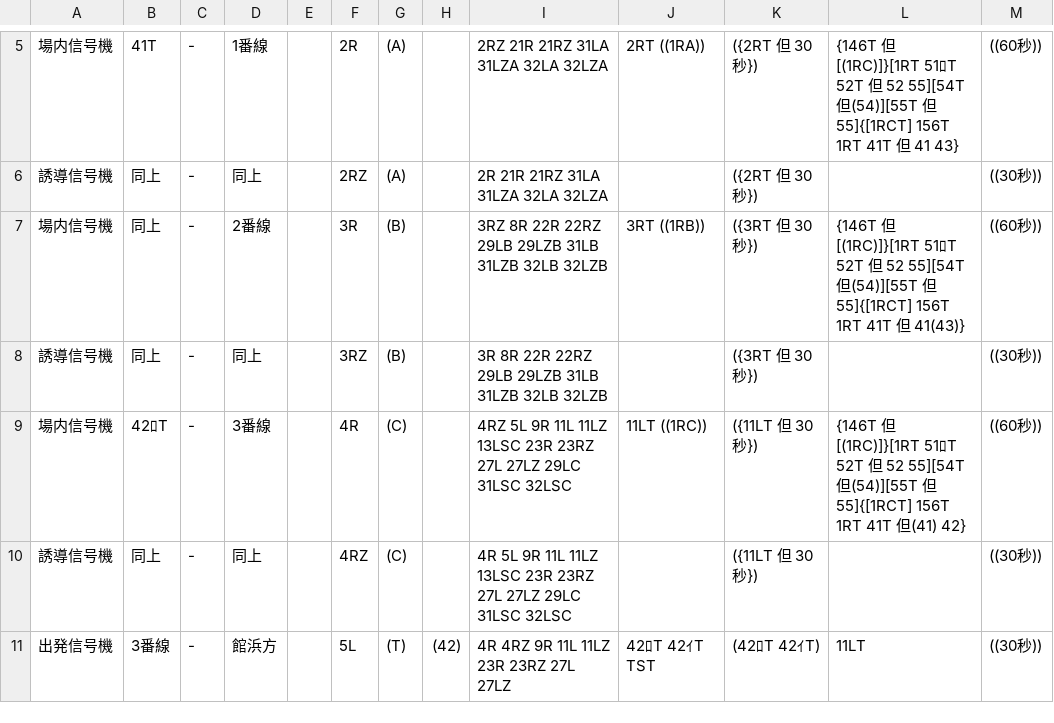
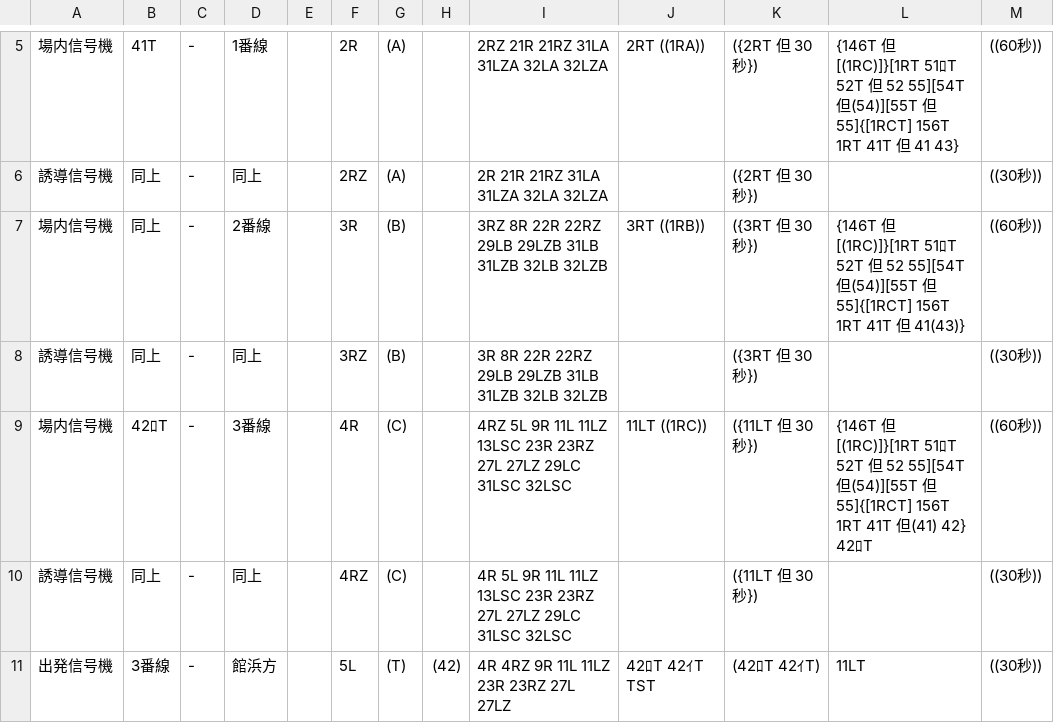
Before and after one commit to daidoji-traincrew-office/Traincrew_MultiATS_Server, a CSV file: Traincrew_MultiATS_Server.Crew/Data/RendoTable/TH65.csv, drawn as a sheet; only a part is shown, gaps mark what is left out.

```diff
--- a/Traincrew_MultiATS_Server.Crew/Data/RendoTable/TH65.csv
+++ b/Traincrew_MultiATS_Server.Crew/Data/RendoTable/TH65.csv
@@ -8,3 +8,3 @@
 誘導信号機,同上,-,同上,,3RZ,(B),,3R 8R 22R 22RZ 29LB 29LZB 31LB 31LZB 32LB 32LZB,,({3RT 但 30秒}),,((30秒))
-場内信号機,42ﾛT,-,3番線,,4R,(C),,4RZ 5L 9R 11L 11LZ 13LSC 23R 23RZ 27L 27LZ 29LC 31LSC 32LSC,11LT                                   ((1RC)),({11LT 但 30秒}),{146T 但[(1RC)]}[1RT 51ﾛT 52T 但 52 55][54T 但(54)][55T 但 55]{[1RCT] 156T 1RT 41T 但(41) 42},((60秒))
+場内信号機,42ﾛT,-,3番線,,4R,(C),,4RZ 5L 9R 11L 11LZ 13LSC 23R 23RZ 27L 27LZ 29LC 31LSC 32LSC,11LT                                   ((1RC)),({11LT 但 30秒}),{146T 但[(1RC)]}[1RT 51ﾛT 52T 但 52 55][54T 但(54)][55T 但 55]{[1RCT] 156T 1RT 41T 但(41) 42} 42ﾛT,((60秒))
 誘導信号機,同上,-,同上,,4RZ,(C),,4R 5L 9R 11L 11LZ 13LSC 23R 23RZ 27L 27LZ 29LC 31LSC 32LSC,,({11LT 但 30秒}),,((30秒))
```
Also changed, not shown: 1 other file.
